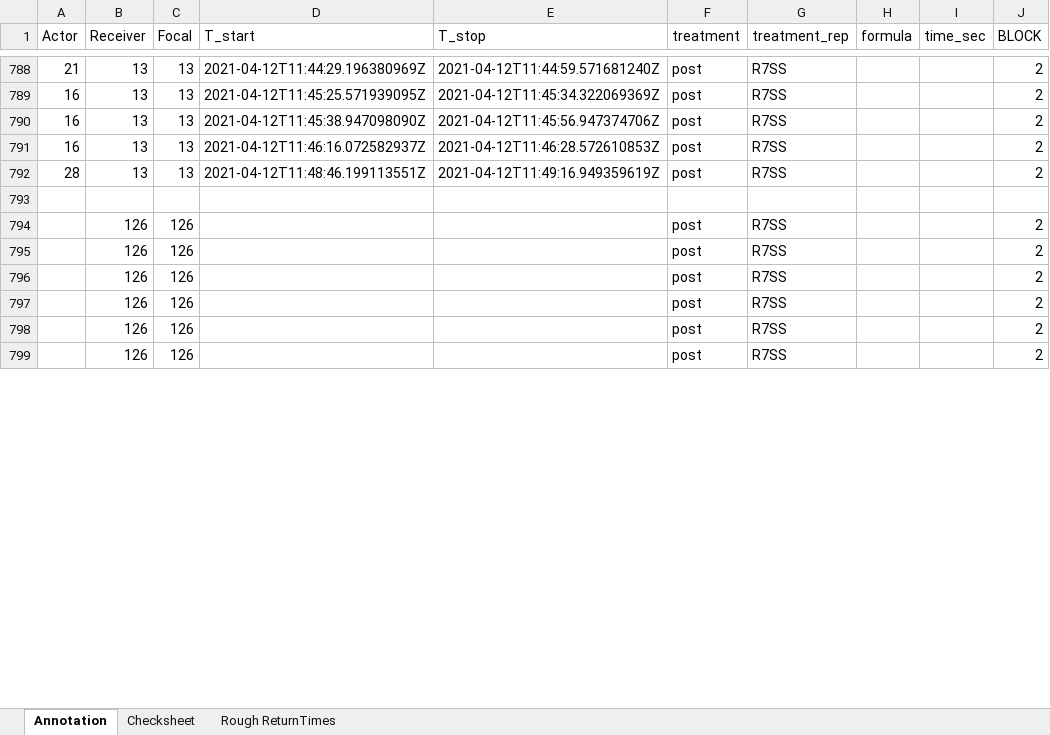
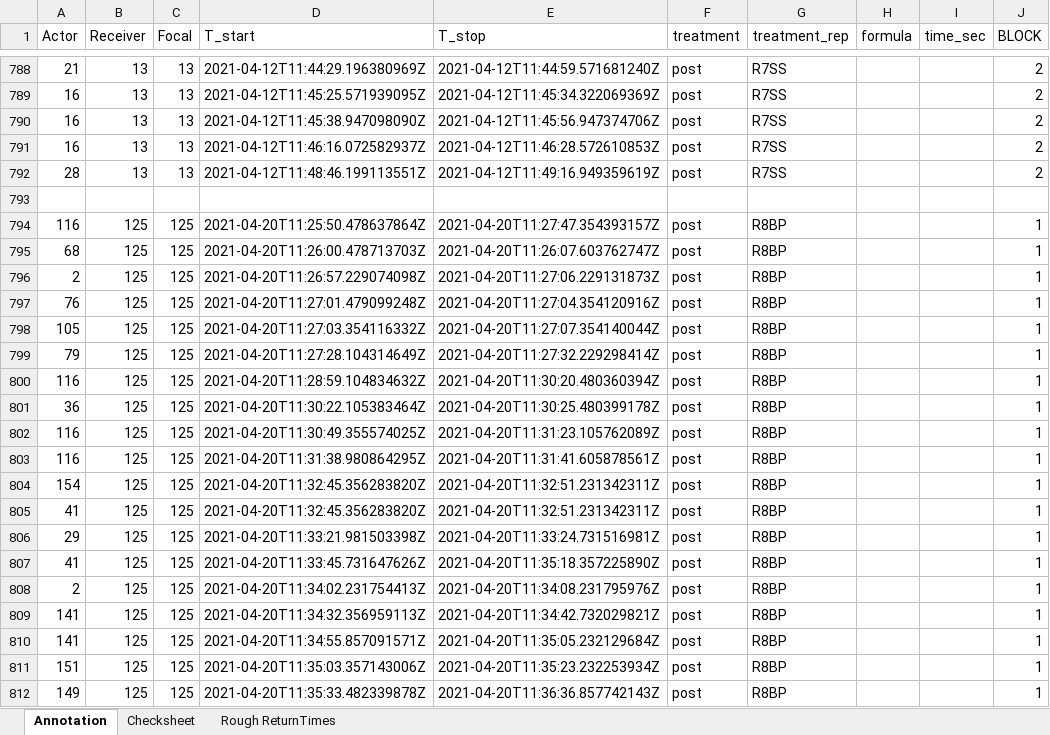
Before and after one commit to AdrianoWanderlingh/PhD-Ant_Colonies_Tracking_Analysis, an Excel workbook: Annotation_and_Cross_Validation/Grooming_Classifier_CrossVal_Aug2022.xlsx, sheet Annotation, drawn as a sheet; only a part is shown, gaps mark what is left out; values as stored, in another font and other column widths than the file's, no borders; removed rows and columns are numbered as before the commit, all else as after; the diff covers the shown part only; the diff names each change by its address in the sheet, - before the commit and + after, or states it on an @@ line.

Commit message:
Add files via upload

```diff
--- a/Annotation_and_Cross_Validation/Grooming_Classifier_CrossVal_Aug2022.xlsx (sheet Annotation)
+++ b/Annotation_and_Cross_Validation/Grooming_Classifier_CrossVal_Aug2022.xlsx (sheet Annotation)
-row 794:  | 126 | 126 |  |  | post | R7SS |  |  | 2
-row 795:  | 126 | 126 |  |  | post | R7SS |  |  | 2
-row 796:  | 126 | 126 |  |  | post | R7SS |  |  | 2
-row 797:  | 126 | 126 |  |  | post | R7SS |  |  | 2
-row 798:  | 126 | 126 |  |  | post | R7SS |  |  | 2
-row 799:  | 126 | 126 |  |  | post | R7SS |  |  | 2
+row 794: 116 | 125 | 125 | 2021-04-20T11:25:50.478637864Z | 2021-04-20T11:27:47.354393157Z | post | R8BP |  |  | 1
+row 795: 68 | 125 | 125 | 2021-04-20T11:26:00.478713703Z | 2021-04-20T11:26:07.603762747Z | post | R8BP |  |  | 1
+row 796: 2 | 125 | 125 | 2021-04-20T11:26:57.229074098Z | 2021-04-20T11:27:06.229131873Z | post | R8BP |  |  | 1
+row 797: 76 | 125 | 125 | 2021-04-20T11:27:01.479099248Z | 2021-04-20T11:27:04.354120916Z | post | R8BP |  |  | 1
+row 798: 105 | 125 | 125 | 2021-04-20T11:27:03.354116332Z | 2021-04-20T11:27:07.354140044Z | post | R8BP |  |  | 1
+row 799: 79 | 125 | 125 | 2021-04-20T11:27:28.104314649Z | 2021-04-20T11:27:32.229298414Z | post | R8BP |  |  | 1
+row 800: 116 | 125 | 125 | 2021-04-20T11:28:59.104834632Z | 2021-04-20T11:30:20.480360394Z | post | R8BP |  |  | 1
+row 801: 36 | 125 | 125 | 2021-04-20T11:30:22.105383464Z | 2021-04-20T11:30:25.480399178Z | post | R8BP |  |  | 1
+row 802: 116 | 125 | 125 | 2021-04-20T11:30:49.355574025Z | 2021-04-20T11:31:23.105762089Z | post | R8BP |  |  | 1
+row 803: 116 | 125 | 125 | 2021-04-20T11:31:38.980864295Z | 2021-04-20T11:31:41.605878561Z | post | R8BP |  |  | 1
+row 804: 154 | 125 | 125 | 2021-04-20T11:32:45.356283820Z | 2021-04-20T11:32:51.231342311Z | post | R8BP |  |  | 1
+row 805: 41 | 125 | 125 | 2021-04-20T11:32:45.356283820Z | 2021-04-20T11:32:51.231342311Z | post | R8BP |  |  | 1
+row 806: 29 | 125 | 125 | 2021-04-20T11:33:21.981503398Z | 2021-04-20T11:33:24.731516981Z | post | R8BP |  |  | 1
+row 807: 41 | 125 | 125 | 2021-04-20T11:33:45.731647626Z | 2021-04-20T11:35:18.357225890Z | post | R8BP |  |  | 1
+row 808: 2 | 125 | 125 | 2021-04-20T11:34:02.231754413Z | 2021-04-20T11:34:08.231795976Z | post | R8BP |  |  | 1
+row 809: 141 | 125 | 125 | 2021-04-20T11:34:32.356959113Z | 2021-04-20T11:34:42.732029821Z | post | R8BP |  |  | 1
+row 810: 141 | 125 | 125 | 2021-04-20T11:34:55.857091571Z | 2021-04-20T11:35:05.232129684Z | post | R8BP |  |  | 1
+row 811: 151 | 125 | 125 | 2021-04-20T11:35:03.357143006Z | 2021-04-20T11:35:23.232253934Z | post | R8BP |  |  | 1
+row 812: 149 | 125 | 125 | 2021-04-20T11:35:33.482339878Z | 2021-04-20T11:36:36.857742143Z | post | R8BP |  |  | 1
```
Also changed, not shown: 53 added rows, 1 removed row and 12 edited cells elsewhere in this sheet, sheet Checksheet, sheet Rough ReturnTimes.
